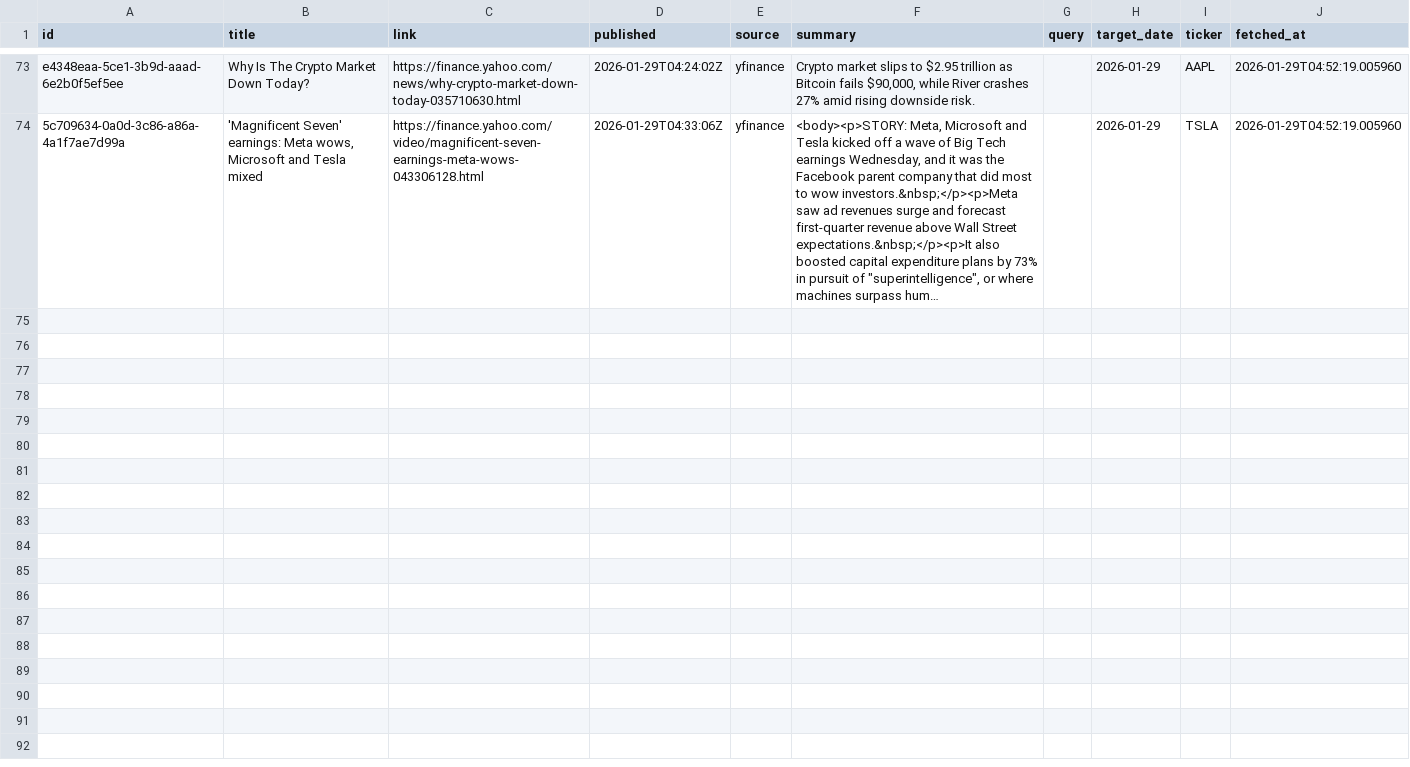
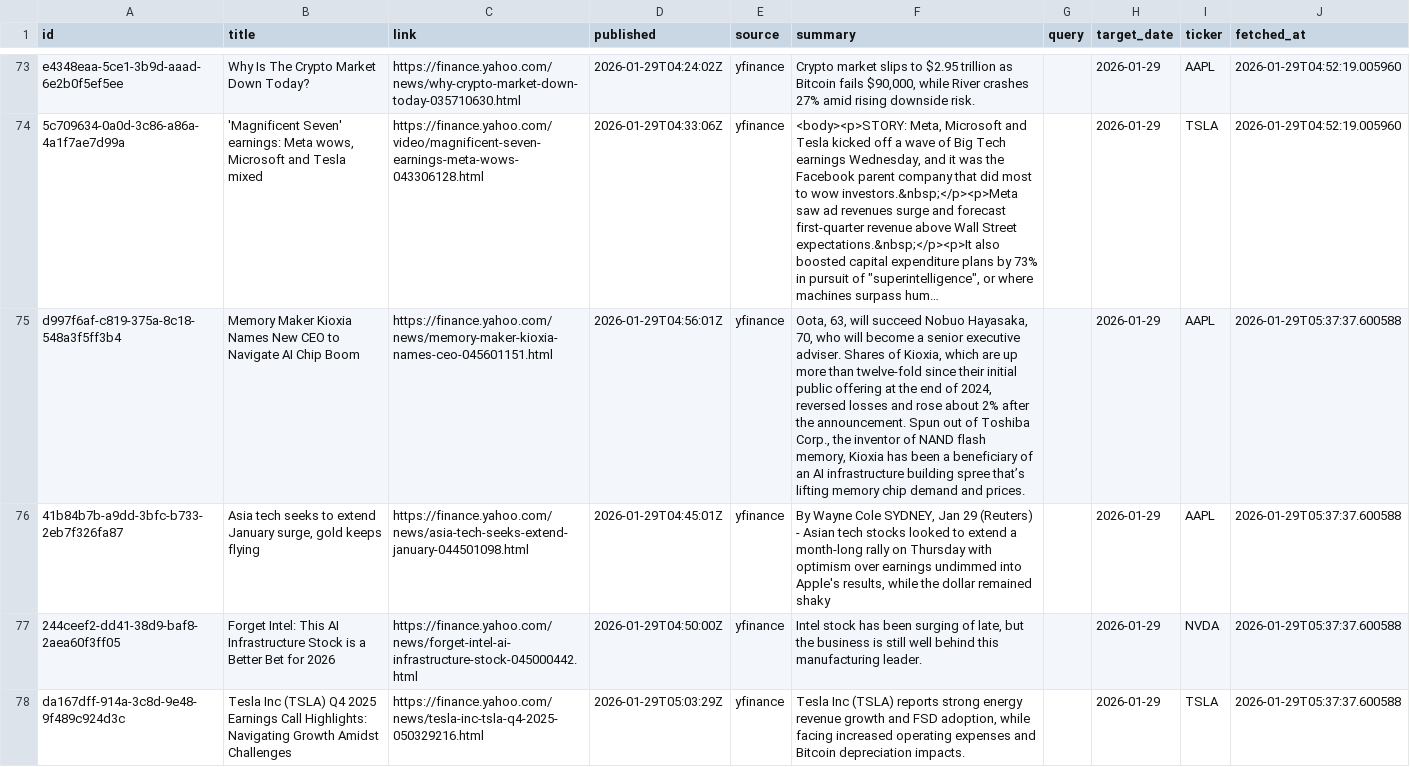
Before and after one commit to jahnavi-maddhuri/bny-ai-risk-management, a CSV file: data/2026-01-29/merged/merged.csv, drawn as a sheet; only a part is shown, gaps mark what is left out; long unchanged cells end in …; the diff names each change by its address in the sheet, - before the commit and + after, or states it on an @@ line.

```diff
--- a/data/2026-01-29/merged/merged.csv
+++ b/data/2026-01-29/merged/merged.csv
+row 75: d997f6af-c819-375a-8c18-548a3f5ff3b4 | Memory Maker Kioxia Names New CEO to Navigate AI Chip Boom | https://finance.yahoo.com/news/memory-maker-kioxia-names-ceo-045601151.html | 2026-01-29T04:56:01Z | yfinance | Oota, 63, will succeed Nobuo Hayasaka, 70, who will become a senior executive adviser. Shares of Kioxia, which are up more than twelve-fold since their initial public offering at the end of 2024, reversed losses and rose about 2% after the announcement. Spun out of Toshiba Corp., the inventor of NAND flash memory, Kioxia has been a beneficiary of an AI infrastructure building spree that’s lifting memory chip demand and prices. |  | 2026-01-29 | AAPL | 2026-01-29T05:37:37.600588
+row 76: 41b84b7b-a9dd-3bfc-b733-2eb7f326fa87 | Asia tech seeks to extend January surge, gold keeps flying | https://finance.yahoo.com/news/asia-tech-seeks-extend-january-044501098.html | 2026-01-29T04:45:01Z | yfinance | By Wayne Cole SYDNEY, Jan 29 (Reuters) - Asian tech stocks looked to extend a month-long rally on Thursday with optimism over earnings undimmed into Apple's results, while the dollar remained shaky |  | 2026-01-29 | AAPL | 2026-01-29T05:37:37.600588
+row 77: 244ceef2-dd41-38d9-baf8-2aea60f3ff05 | Forget Intel: This AI Infrastructure Stock is a Better Bet for 2026 | https://finance.yahoo.com/news/forget-intel-ai-infrastructure-stock-045000442.html | 2026-01-29T04:50:00Z | yfinance | Intel stock has been surging of late, but the business is still well behind this manufacturing leader. |  | 2026-01-29 | NVDA | 2026-01-29T05:37:37.600588
+row 78: da167dff-914a-3c8d-9e48-9f489c924d3c | Tesla Inc (TSLA) Q4 2025 Earnings Call Highlights: Navigating Growth Amidst Challenges | https://finance.yahoo.com/news/tesla-inc-tsla-q4-2025-050329216.html | 2026-01-29T05:03:29Z | yfinance | Tesla Inc (TSLA) reports strong energy revenue growth and FSD adoption, while facing increased operating expenses and Bitcoin depreciation impacts. |  | 2026-01-29 | TSLA | 2026-01-29T05:37:37.600588
```
